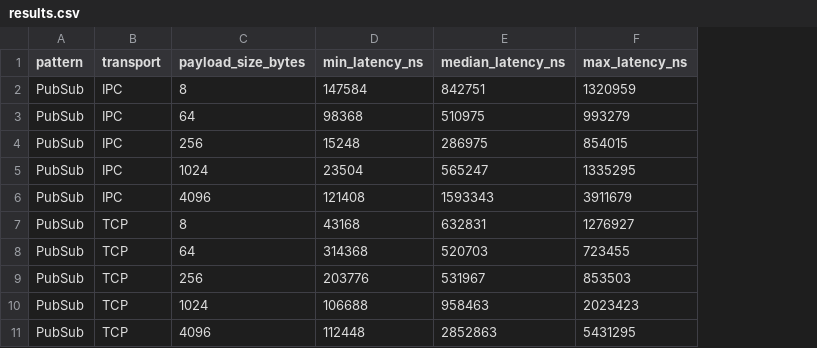
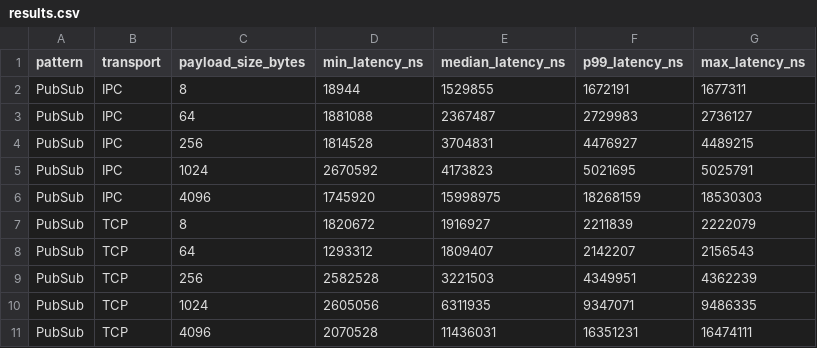
Before and after one commit to PatrickGHall/zmq-bench-rs, a CSV file: results.csv, drawn as a sheet; only a part is shown; addresses are those after the commit; the diff covers the shown part only; the diff names each change by its address in the sheet, - before the commit and + after, or states it on an @@ line.

```diff
--- a/results.csv
+++ b/results.csv
+column F (p99_latency_ns), rows 2-11: 1672191 | 2729983 | 4476927 | 5021695 | 18268159 | 2211839 | 2142207 | 4349951 | 9347071 | 16351231
-D2 (min_latency_ns): 147584
+D2 (min_latency_ns): 18944
-E2 (median_latency_ns): 842751
+E2 (median_latency_ns): 1529855
-G2 (max_latency_ns): 1320959
+G2 (max_latency_ns): 1677311
-D3 (min_latency_ns): 98368
+D3 (min_latency_ns): 1881088
-E3 (median_latency_ns): 510975
+E3 (median_latency_ns): 2367487
-G3 (max_latency_ns): 993279
+G3 (max_latency_ns): 2736127
-D4 (min_latency_ns): 15248
+D4 (min_latency_ns): 1814528
-E4 (median_latency_ns): 286975
+E4 (median_latency_ns): 3704831
-G4 (max_latency_ns): 854015
+G4 (max_latency_ns): 4489215
-D5 (min_latency_ns): 23504
+D5 (min_latency_ns): 2670592
-E5 (median_latency_ns): 565247
+E5 (median_latency_ns): 4173823
-G5 (max_latency_ns): 1335295
+G5 (max_latency_ns): 5025791
-D6 (min_latency_ns): 121408
+D6 (min_latency_ns): 1745920
-E6 (median_latency_ns): 1593343
+E6 (median_latency_ns): 15998975
-G6 (max_latency_ns): 3911679
+G6 (max_latency_ns): 18530303
-D7 (min_latency_ns): 43168
+D7 (min_latency_ns): 1820672
-E7 (median_latency_ns): 632831
+E7 (median_latency_ns): 1916927
-G7 (max_latency_ns): 1276927
+G7 (max_latency_ns): 2222079
-D8 (min_latency_ns): 314368
+D8 (min_latency_ns): 1293312
-E8 (median_latency_ns): 520703
+E8 (median_latency_ns): 1809407
-G8 (max_latency_ns): 723455
+G8 (max_latency_ns): 2156543
-D9 (min_latency_ns): 203776
+D9 (min_latency_ns): 2582528
-E9 (median_latency_ns): 531967
+E9 (median_latency_ns): 3221503
-G9 (max_latency_ns): 853503
+G9 (max_latency_ns): 4362239
-D10 (min_latency_ns): 106688
+D10 (min_latency_ns): 2605056
-E10 (median_latency_ns): 958463
+E10 (median_latency_ns): 6311935
-G10 (max_latency_ns): 2023423
+G10 (max_latency_ns): 9486335
-D11 (min_latency_ns): 112448
+D11 (min_latency_ns): 2070528
-E11 (median_latency_ns): 2852863
+E11 (median_latency_ns): 11436031
-G11 (max_latency_ns): 5431295
+G11 (max_latency_ns): 16474111
```
Also changed, not shown: 60 edited cells elsewhere in this file, 2 other files.
